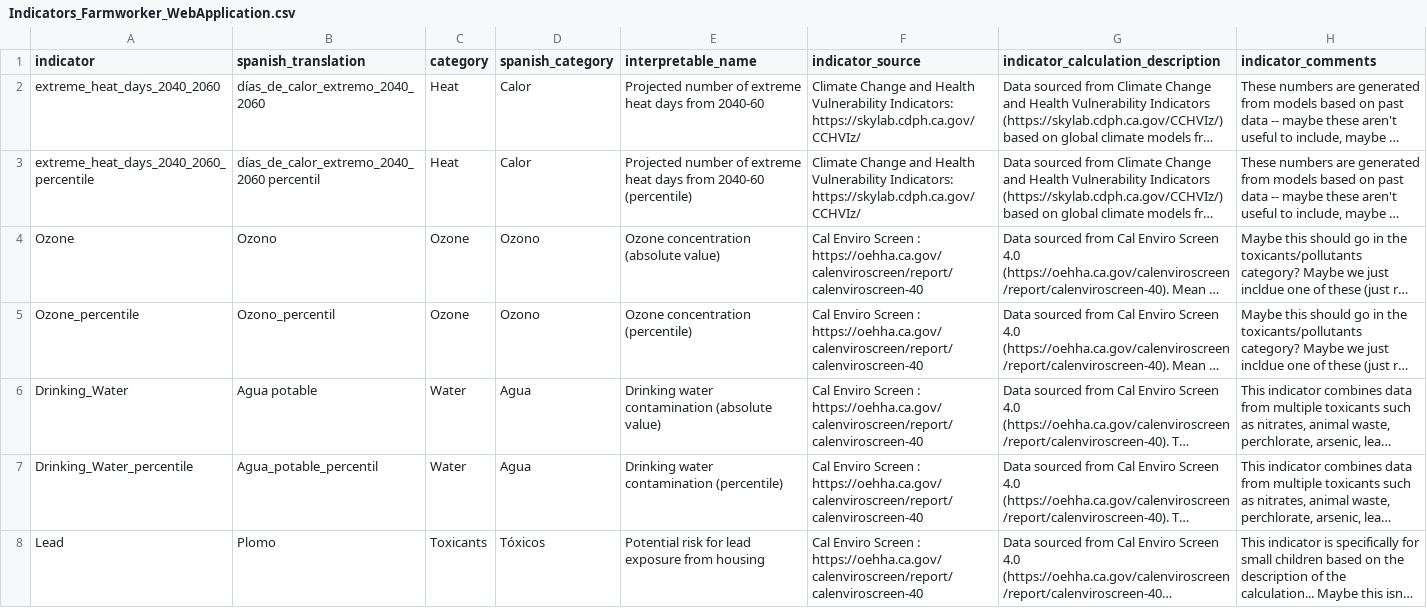
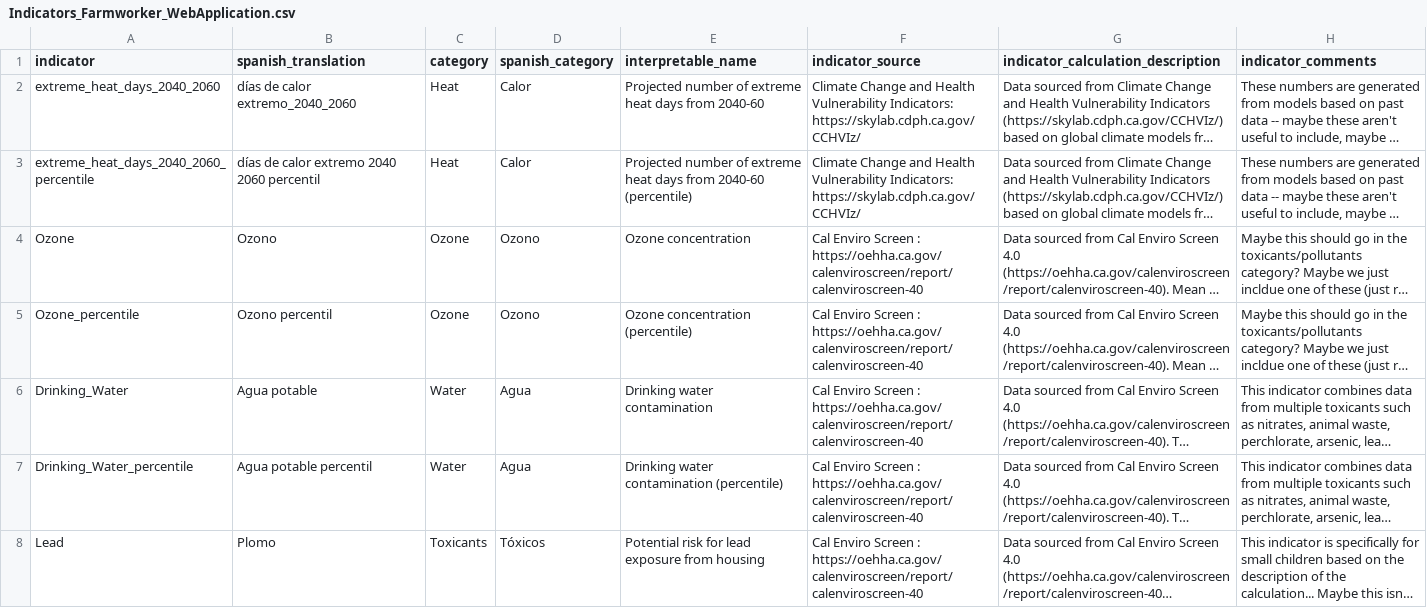
Before and after one commit to ewhittakerwalker/Farmworker, a CSV file: data/Indicators_Farmworker_WebApplication.csv, drawn as a sheet; only a part is shown; long unchanged cells end in …; the diff covers the shown part only; the diff names each change by its address in the sheet, - before the commit and + after, or states it on an @@ line.

```diff
--- a/data/Indicators_Farmworker_WebApplication.csv
+++ b/data/Indicators_Farmworker_WebApplication.csv
-B2 (spanish_translation): días_de_calor_extremo_2040_2060
+B2 (spanish_translation): días de calor extremo_2040_2060
-B3 (spanish_translation): días_de_calor_extremo_2040_2060 percentil
+B3 (spanish_translation): días de calor extremo 2040 2060 percentil
-E4 (interpretable_name): Ozone concentration (absolute value)
+E4 (interpretable_name): Ozone concentration
-B5 (spanish_translation): Ozono_percentil
+B5 (spanish_translation): Ozono percentil
-E6 (interpretable_name): Drinking water contamination (absolute value)
+E6 (interpretable_name): Drinking water contamination
-B7 (spanish_translation): Agua_potable_percentil
+B7 (spanish_translation): Agua potable percentil
```
Also changed, not shown: 4 added rows, 2 removed rows and 18 edited cells elsewhere in this file, data/df_merge_all_columns.csv, data/df_merge_columns.csv, 24 other files.
